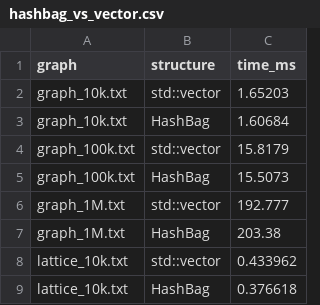
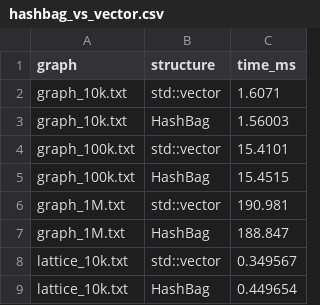
Before and after one commit to F4nk1/Paralelismo-de-Strong-Connectivity-Basada-en-Faster-Reachability-, a CSV file: results/csv/hashbag_vs_vector.csv, drawn as a sheet.

```diff
--- a/results/csv/hashbag_vs_vector.csv
+++ b/results/csv/hashbag_vs_vector.csv
@@ -1,9 +1,9 @@
 graph,structure,time_ms
-graph_10k.txt,std::vector,1.65203
-graph_10k.txt,HashBag,1.60684
-graph_100k.txt,std::vector,15.8179
-graph_100k.txt,HashBag,15.5073
-graph_1M.txt,std::vector,192.777
-graph_1M.txt,HashBag,203.38
-lattice_10k.txt,std::vector,0.433962
-lattice_10k.txt,HashBag,0.376618
+graph_10k.txt,std::vector,1.6071
+graph_10k.txt,HashBag,1.56003
+graph_100k.txt,std::vector,15.4101
+graph_100k.txt,HashBag,15.4515
+graph_1M.txt,std::vector,190.981
+graph_1M.txt,HashBag,188.847
+lattice_10k.txt,std::vector,0.349567
+lattice_10k.txt,HashBag,0.449654
```
Also changed, not shown: results/csv/benchmarks.csv, results/csv/breakdown.csv, 15 other files.
